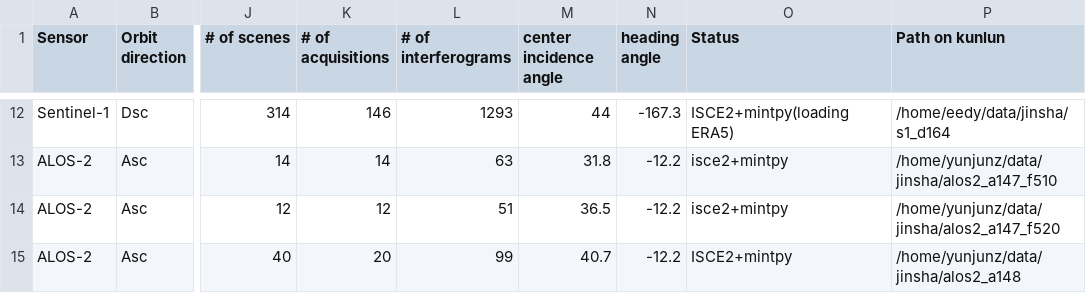
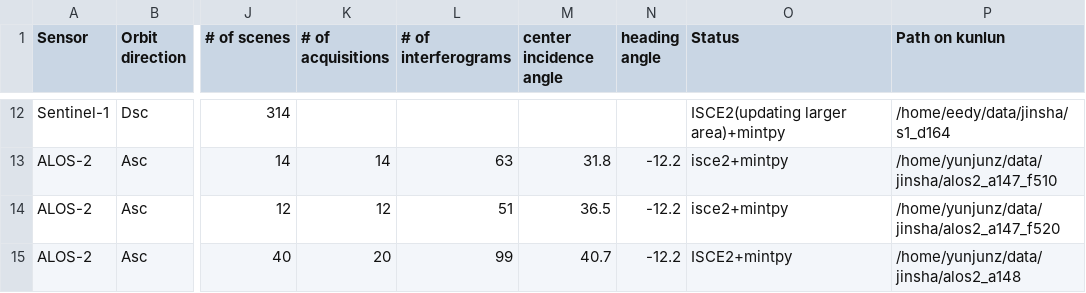
Before and after one commit to radar-science/JinshaLandslide, a CSV file: data/SAR.csv, drawn as a sheet; only a part is shown, gaps mark what is left out; the diff covers the shown part only; the diff names each change by its address in the sheet, - before the commit and + after, or states it on an @@ line.

```diff
--- a/data/SAR.csv
+++ b/data/SAR.csv
-K12 (# of acquisitions): 146
+K12 (# of acquisitions): (empty)
-L12 (# of interferograms): 1293
+L12 (# of interferograms): (empty)
-M12 (center incidence angle): 44
+M12 (center incidence angle): (empty)
-N12 (heading angle): -167.3
+N12 (heading angle): (empty)
-O12 (Status): ISCE2+mintpy(loading ERA5)
+O12 (Status): ISCE2(updating larger area)+mintpy
```
Also changed, not shown: 28 edited cells elsewhere in this file.
